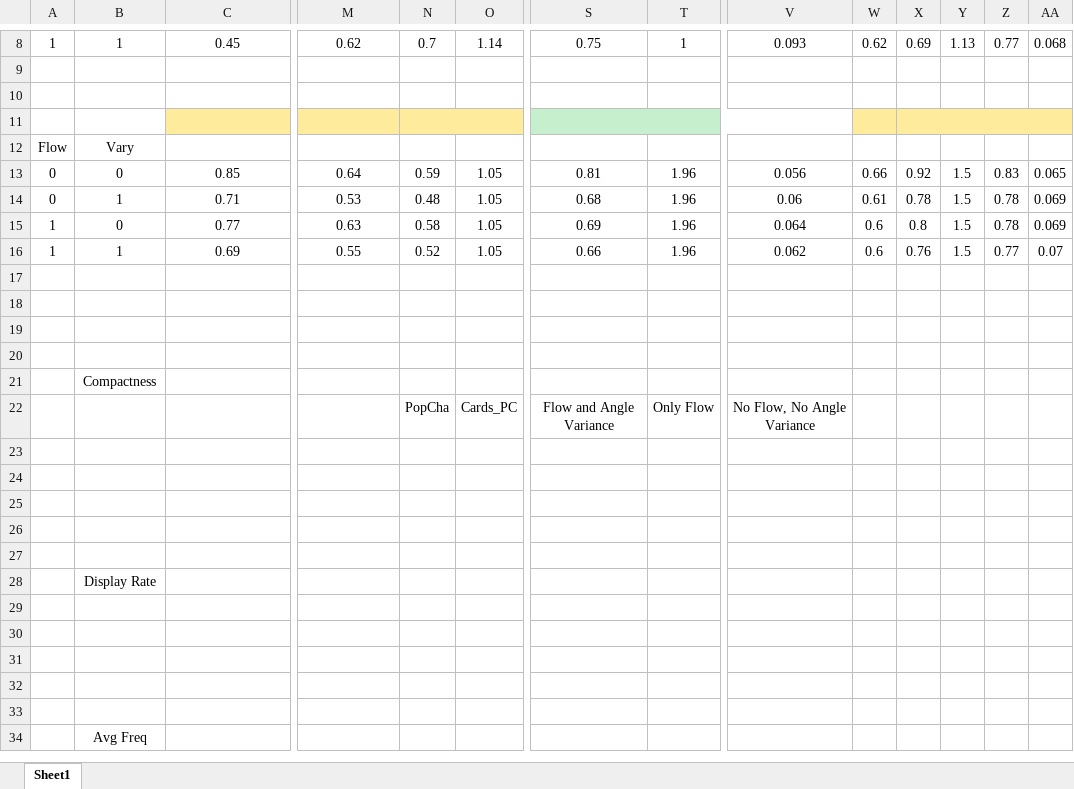
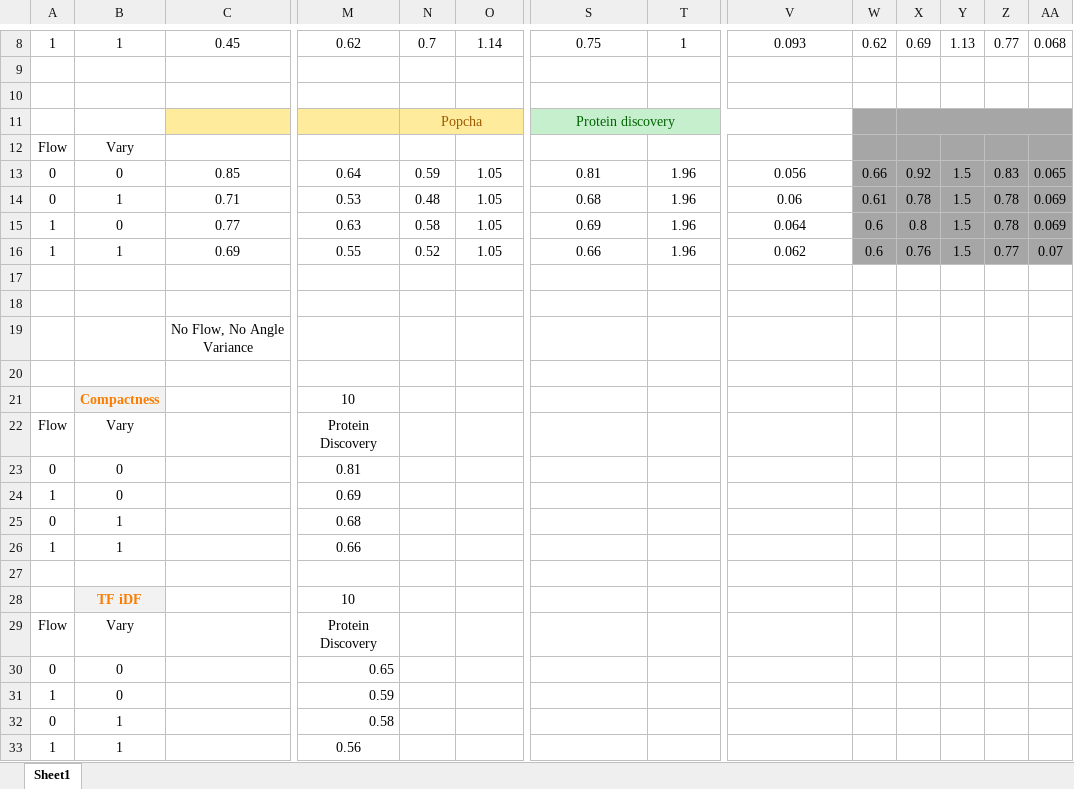
Before and after one commit to MineKnad/WordStream, an Excel workbook: ResultDataNew.xlsx, sheet Sheet1, drawn as a sheet; only a part is shown, gaps mark what is left out; values as stored, in another font and other column widths than the file's, no borders; charts and pictures not drawn; removed rows and columns are numbered as before the commit, all else as after; rows hold the shown columns only; the diff names each change by its address in the sheet, - before the commit and + after, or states it on an @@ line.

```diff
--- a/ResultDataNew.xlsx (sheet Sheet1)
+++ b/ResultDataNew.xlsx (sheet Sheet1)
-N11: (empty)
+N11: Popcha
-S11: (empty)
+S11: Protein discovery
-W11:AA11 fill: #FFEB9C
+W11:AA11 fill: #A6A6A6
-W12:AA16 fill: none
+W12:AA16 fill: #A6A6A6
+row 19:  |  | No Flow, No Angle Variance
+row 21:  | Compactness |  | 10
+row 22: Flow | Vary |  | Protein Discovery
+row 23: 0 | 0 |  | 0.81
+row 24: 1 | 0 |  | 0.69
+row 25: 0 | 1 |  | 0.68
+row 26: 1 | 1 |  | 0.66
-row 21:  | Compactness
-row 22:  |  |  |  | PopCha | Cards_PC | Flow and Angle Variance | Only Flow | No Flow, No Angle Variance
-row 28: (empty)
+row 28:  | TF iDF |  | 10
-B28 fill: none
+B28 fill: #F2F2F2
-row 29: (empty)
+row 29: Flow | Vary |  | Protein Discovery
-row 30: (empty)
+row 30: 0 | 0 |  | 0.65
-row 31: (empty)
+row 31: 1 | 0 |  | 0.59
-row 32: (empty)
+row 32: 0 | 1 |  | 0.58
-row 28:  | Display Rate
-row 33: (empty)
+row 33: 1 | 1 |  | 0.56
-row 30: (empty)
-row 31: (empty)
-row 32: (empty)
-row 33: (empty)
-row 34:  | Avg Freq
```
Also changed, not shown: charts or pictures, 38 other files.
